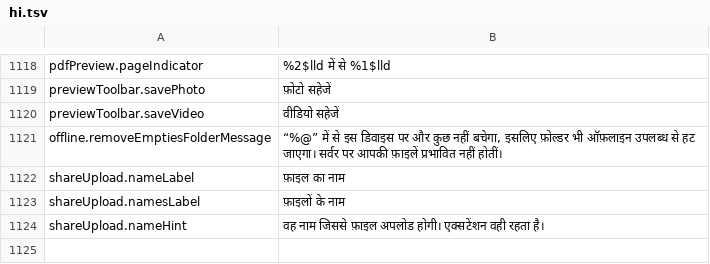
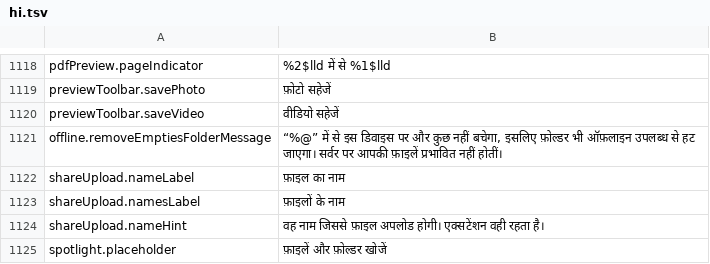
Before and after one commit to PhillipMaizza/NextExplorer-iOS, a TSV file: Packages/Localization/translations/hi.tsv, drawn as a sheet; only a part is shown, gaps mark what is left out.

Commit message:
NXTIOS-0146: Restore the Mac search panel on Command K
Ports the panel with its tests, wires it into the main tab reducer and window chrome, adds the menu command and translates its placeholder into every language.

```diff
--- a/Packages/Localization/translations/hi.tsv
+++ b/Packages/Localization/translations/hi.tsv
@@ -1124 +1124,2 @@ shareUpload.namesLabel	फ़ाइलों के नाम
 shareUpload.nameHint	वह नाम जिससे फ़ाइल अपलोड होगी। एक्सटेंशन वही रहता है।
+spotlight.placeholder	फ़ाइलें और फ़ोल्डर खोजें
```
Also changed, not shown: Packages/Localization/translations/ar.tsv, Packages/Localization/translations/el.tsv, 35 other files.
